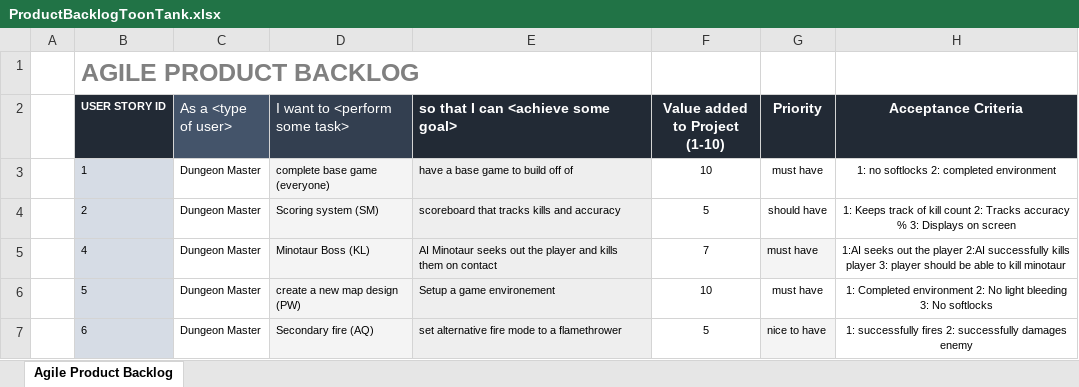
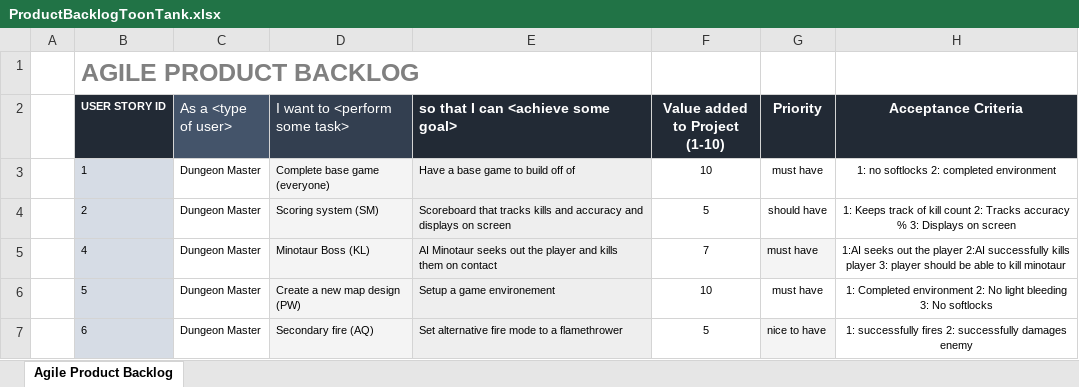
Before and after one commit to seanamassa/ToonTank, an Excel workbook: ProductBacklogToonTank.xlsx, sheet Agile Product Backlog, drawn as a sheet; values as stored, in another font and other column widths than the file's, no borders; the diff names each change by its address in the sheet, - before the commit and + after, or states it on an @@ line.

Commit message:
Add files via upload

```diff
--- a/ProductBacklogToonTank.xlsx (sheet Agile Product Backlog)
+++ b/ProductBacklogToonTank.xlsx (sheet Agile Product Backlog)
-D3 (I want to <perform some task>): complete base game (everyone)
+D3 (I want to <perform some task>): Complete base game (everyone)
-E3: have a base game to build off of
+E3: Have a base game to build off of
-E4: scoreboard that tracks kills and accuracy
+E4: Scoreboard that tracks kills and accuracy and displays on screen
-D6 (I want to <perform some task>): create a new map design (PW)
+D6 (I want to <perform some task>): Create a new map design (PW)
-E7: set alternative fire mode to a flamethrower
+E7: Set alternative fire mode to a flamethrower
```
